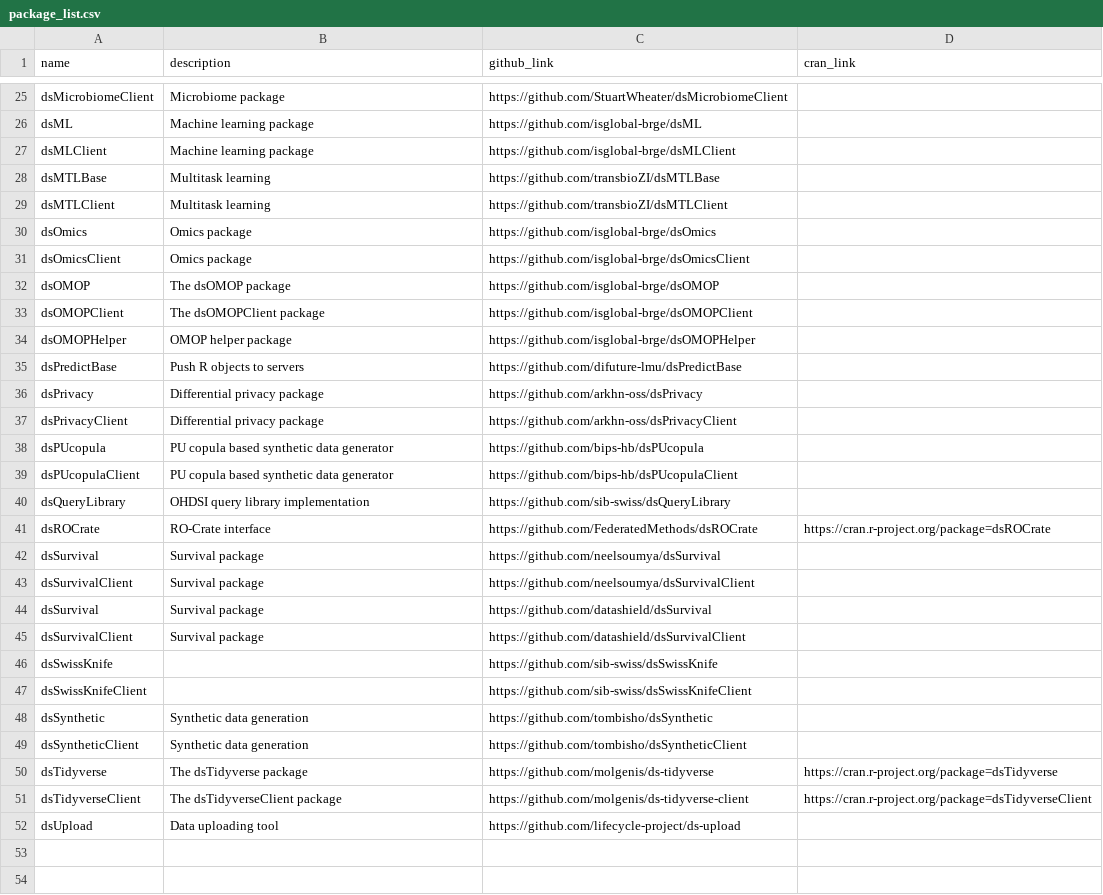
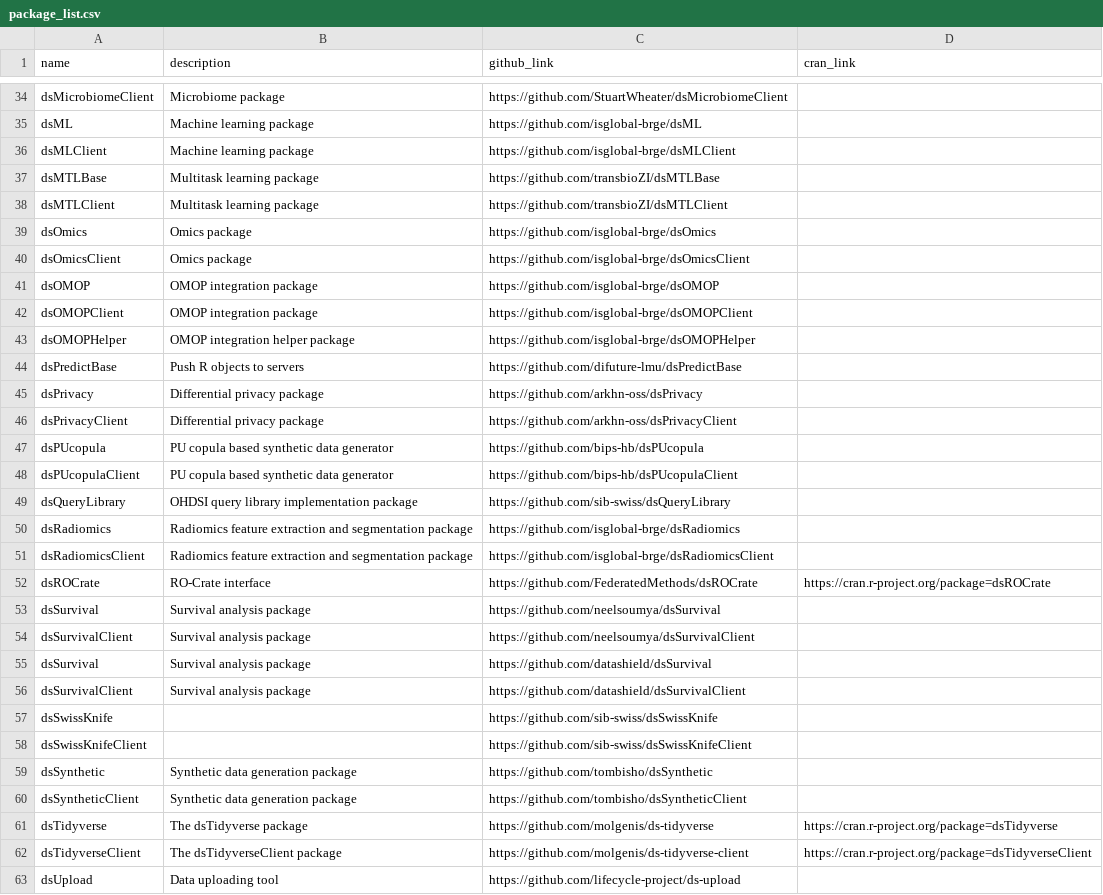
Before and after one commit to FederatedMethods/packages, a CSV file: package_list.csv, drawn as a sheet; only a part is shown, gaps mark what is left out; the diff covers the shown part only.

Commit message:
Update package_list.csv and HTML generation to enhance package information display

```diff
--- a/package_list.csv
+++ b/package_list.csv
@@ -27,9 +36,9 @@ dsML, Machine learning package, https://github.com/isglobal-brge/dsML,
 dsMLClient, Machine learning package, https://github.com/isglobal-brge/dsMLClient,
-dsMTLBase, Multitask learning, https://github.com/transbioZI/dsMTLBase,
-dsMTLClient, Multitask learning, https://github.com/transbioZI/dsMTLClient,
+dsMTLBase, Multitask learning package, https://github.com/transbioZI/dsMTLBase,
+dsMTLClient, Multitask learning package, https://github.com/transbioZI/dsMTLClient,
 dsOmics, Omics package, https://github.com/isglobal-brge/dsOmics,
 dsOmicsClient, Omics package, https://github.com/isglobal-brge/dsOmicsClient,
-dsOMOP, The dsOMOP package, https://github.com/isglobal-brge/dsOMOP,
-dsOMOPClient, The dsOMOPClient package, https://github.com/isglobal-brge/dsOMOPClient,
-dsOMOPHelper, OMOP helper package, https://github.com/isglobal-brge/dsOMOPHelper,
+dsOMOP, OMOP integration package, https://github.com/isglobal-brge/dsOMOP,
+dsOMOPClient, OMOP integration package, https://github.com/isglobal-brge/dsOMOPClient,
+dsOMOPHelper, OMOP integration helper package, https://github.com/isglobal-brge/dsOMOPHelper,
 dsPredictBase, Push R objects to servers, https://github.com/difuture-lmu/dsPredictBase,
@@ -39,12 +48,14 @@ dsPUcopula, PU copula based synthetic data generator, https://github.com/bips-hb
 dsPUcopulaClient, PU copula based synthetic data generator, https://github.com/bips-hb/dsPUcopulaClient,
-dsQueryLibrary, OHDSI query library implementation, https://github.com/sib-swiss/dsQueryLibrary,
+dsQueryLibrary, OHDSI query library implementation package, https://github.com/sib-swiss/dsQueryLibrary,
+dsRadiomics, Radiomics feature extraction and segmentation package, https://github.com/isglobal-brge/dsRadiomics,
+dsRadiomicsClient, Radiomics feature extraction and segmentation package, https://github.com/isglobal-brge/dsRadiomicsClient,
 dsROCrate, RO-Crate interface, https://github.com/FederatedMethods/dsROCrate, https://cran.r-project.org/package=dsROCrate
-dsSurvival, Survival package, https://github.com/neelsoumya/dsSurvival,
-dsSurvivalClient, Survival package, https://github.com/neelsoumya/dsSurvivalClient,
-dsSurvival, Survival package, https://github.com/datashield/dsSurvival,
-dsSurvivalClient, Survival package, https://github.com/datashield/dsSurvivalClient,
+dsSurvival, Survival analysis package, https://github.com/neelsoumya/dsSurvival,
+dsSurvivalClient, Survival analysis package, https://github.com/neelsoumya/dsSurvivalClient,
+dsSurvival, Survival analysis package, https://github.com/datashield/dsSurvival,
+dsSurvivalClient, Survival analysis package, https://github.com/datashield/dsSurvivalClient,
 dsSwissKnife, , https://github.com/sib-swiss/dsSwissKnife,
 dsSwissKnifeClient, , https://github.com/sib-swiss/dsSwissKnifeClient,
-dsSynthetic, Synthetic data generation,  https://github.com/tombisho/dsSynthetic,
-dsSyntheticClient, Synthetic data generation,  https://github.com/tombisho/dsSyntheticClient,
+dsSynthetic, Synthetic data generation package,  https://github.com/tombisho/dsSynthetic,
+dsSyntheticClient, Synthetic data generation package,  https://github.com/tombisho/dsSyntheticClient,
 dsTidyverse, The dsTidyverse package, https://github.com/molgenis/ds-tidyverse, https://cran.r-project.org/package=dsTidyverse
```
Also changed, not shown: 9 added rows and 4 edited cells elsewhere in this file, 2 other files.
